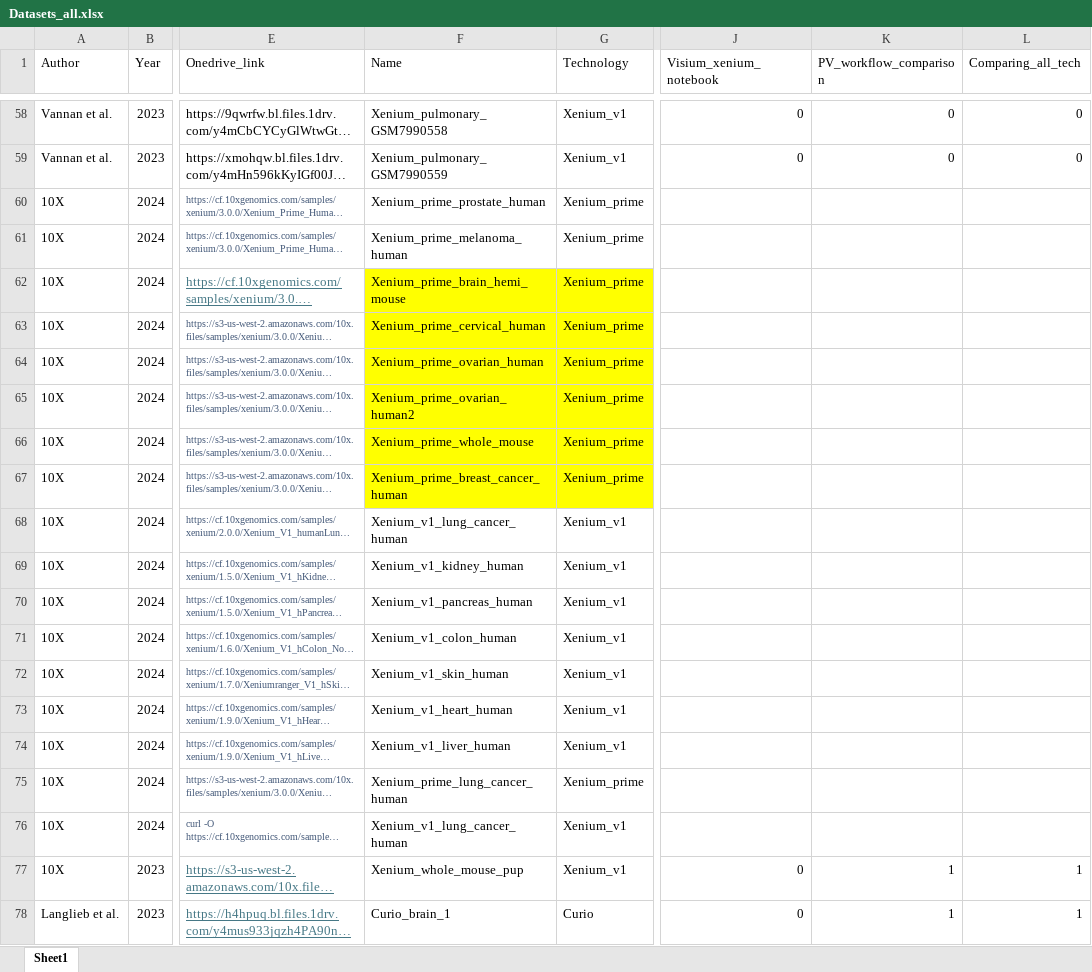
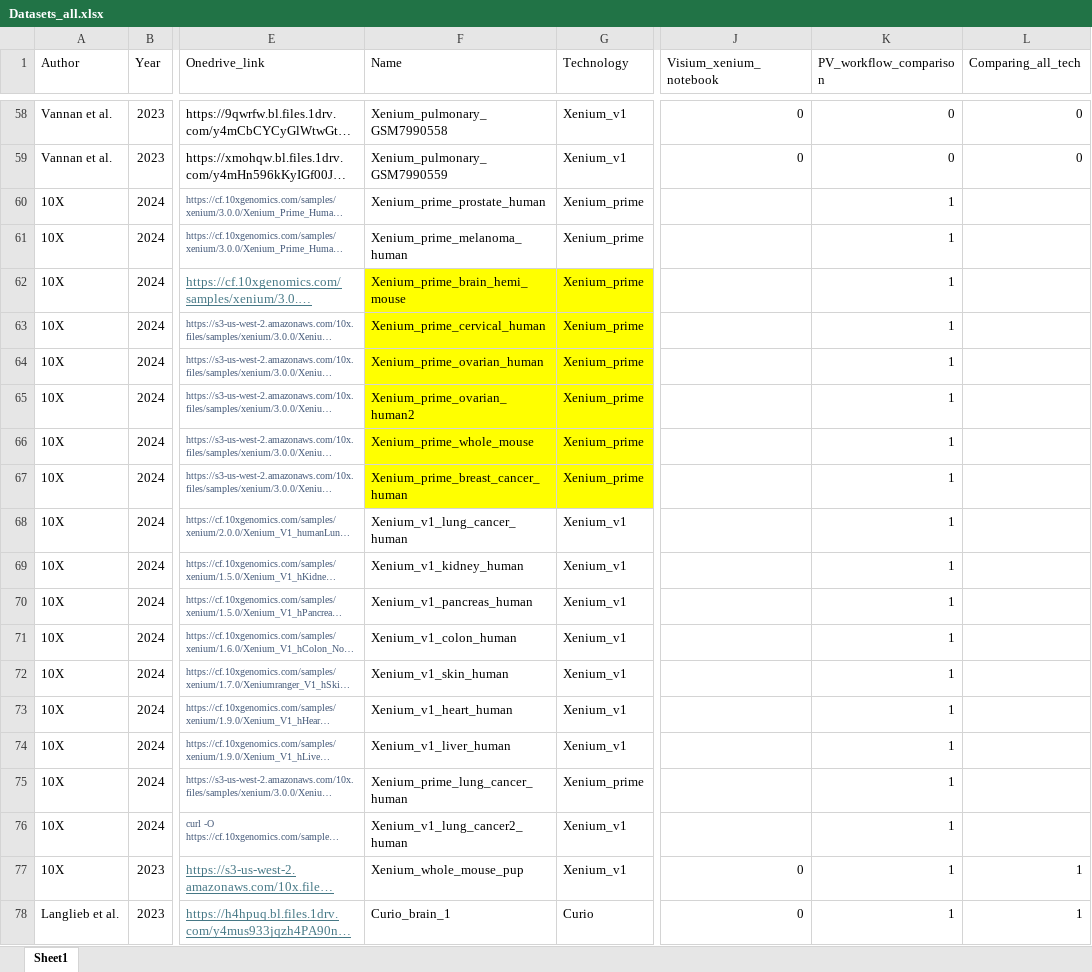
Before and after one commit to BKover99/Pseudovisium, an Excel workbook: Datasets_all.xlsx, sheet Sheet1, drawn as a sheet; only a part is shown, gaps mark what is left out; long unchanged cells end in …; values as stored, in another font and other column widths than the file's, no borders; the diff covers the shown part only; the diff names each change by its address in the sheet, - before the commit and + after, or states it on an @@ line.

```diff
--- a/Datasets_all.xlsx (sheet Sheet1)
+++ b/Datasets_all.xlsx (sheet Sheet1)
-K60:K76 (PV_workflow_comparison): (empty)
+K60:K76 (PV_workflow_comparison): 1
-F76 (Name): Xenium_v1_lung_cancer_human
+F76 (Name): Xenium_v1_lung_cancer2_human
```
Also changed, not shown: 33 edited cells elsewhere in this sheet.
